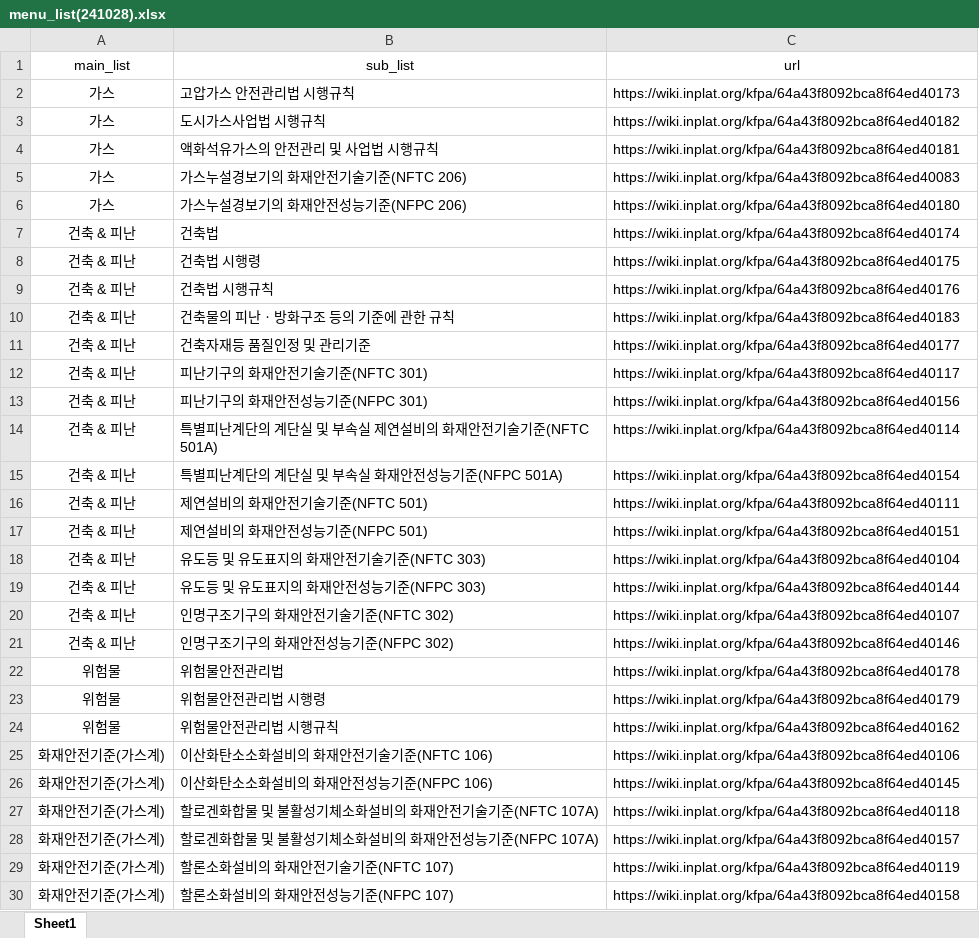
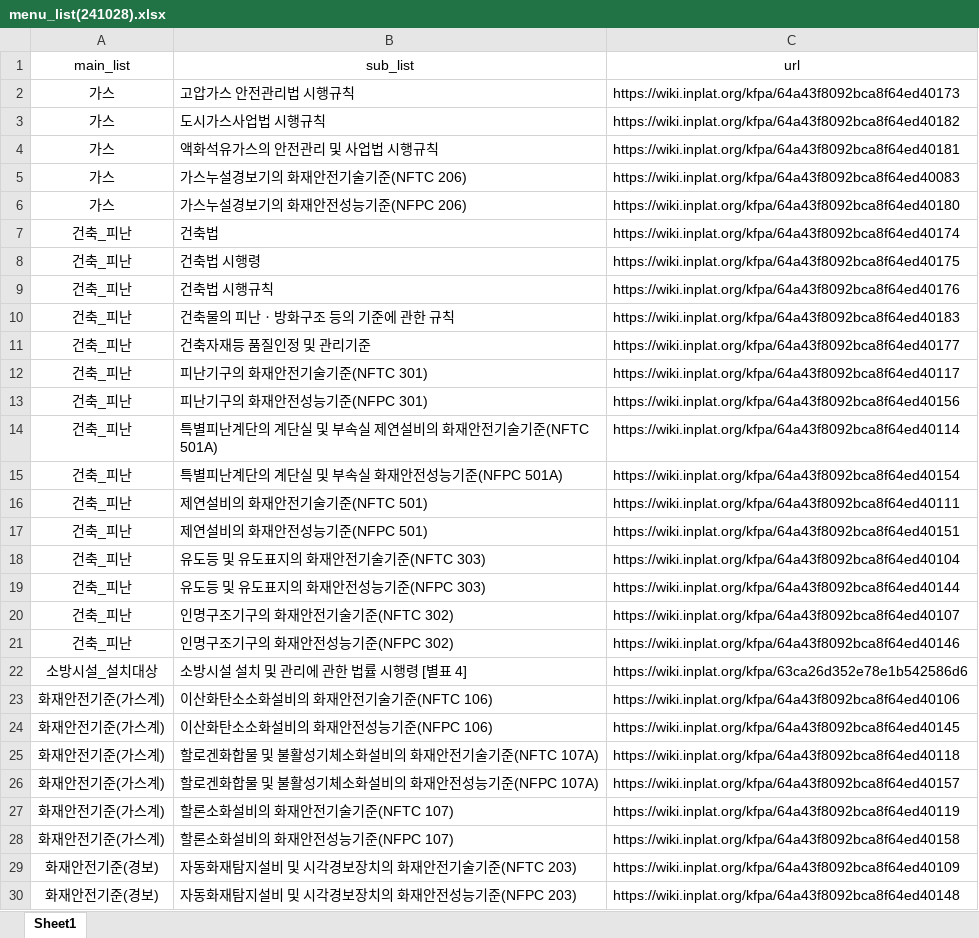
Before and after one commit to HTTKIM/Tech_QA, an Excel workbook: menu_list(241028).xlsx, sheet Sheet1, drawn as a sheet; only a part is shown; the shorter side is filled out with more unchanged rows; values as stored, in another font and other column widths than the file's, no borders; removed rows and columns are numbered as before the commit, all else as after; the diff names each change by its address in the sheet, - before the commit and + after, or states it on an @@ line.

```diff
--- a/menu_list(241028).xlsx (sheet Sheet1)
+++ b/menu_list(241028).xlsx (sheet Sheet1)
-A7:A21 (main_list): 건축 & 피난
+A7:A21 (main_list): 건축_피난
-row 22: 위험물 | 위험물안전관리법 | https://wiki.inplat.org/kfpa/64a43f8092bca8f64ed40178
-row 23: 위험물 | 위험물안전관리법 시행령 | https://wiki.inplat.org/kfpa/64a43f8092bca8f64ed40179
-row 24: 위험물 | 위험물안전관리법 시행규칙 | https://wiki.inplat.org/kfpa/64a43f8092bca8f64ed40162
+row 22: 소방시설_설치대상 | 소방시설 설치 및 관리에 관한 법률 시행령 [별표 4] | https://wiki.inplat.org/kfpa/63ca26d352e78e1b542586d6
```
Also changed, not shown: 25 other files.
